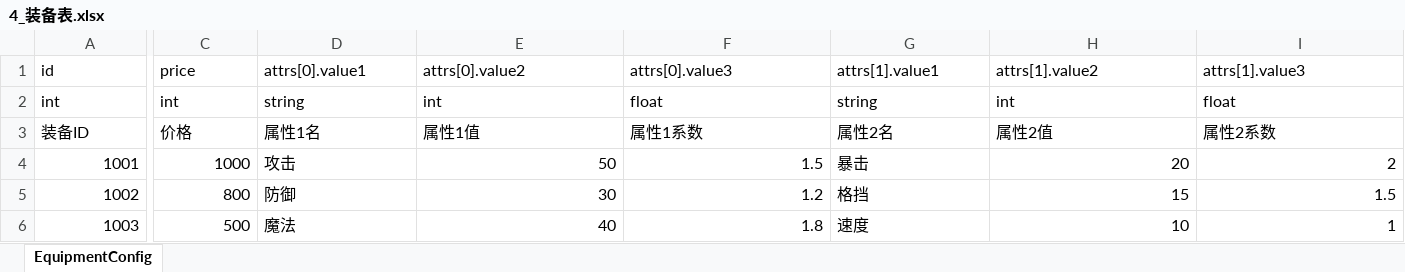
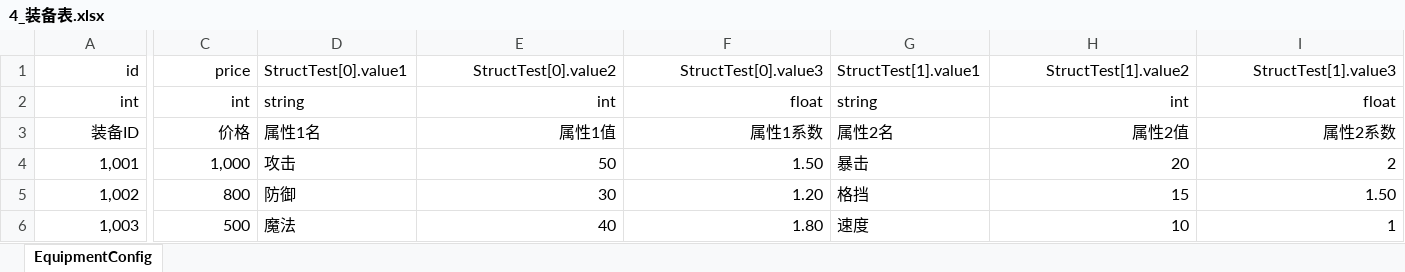
Before and after one commit to SaberZan/EasyFramework, an Excel workbook: ExeclTool/design/cfg/4_装备表.xlsx, sheet EquipmentConfig, drawn as a sheet; only a part is shown, gaps mark what is left out; values as stored, in another font and other column widths than the file's, no borders; the diff names each change by its address in the sheet, - before the commit and + after, or states it on an @@ line.

```diff
--- a/ExeclTool/design/cfg/4_装备表.xlsx (sheet EquipmentConfig)
+++ b/ExeclTool/design/cfg/4_装备表.xlsx (sheet EquipmentConfig)
-A1:A3 alignment: left
+A1:A3 alignment: right
-C1:C3 alignment: left
+C1:C3 alignment: right
-D1: attrs[0].value1
+D1: StructTest[0].value1
-E1: attrs[0].value2
+E1: StructTest[0].value2
-E1:F3 alignment: left
+E1:F3 alignment: right
-F1: attrs[0].value3
+F1: StructTest[0].value3
-G1: attrs[1].value1
+G1: StructTest[1].value1
-H1: attrs[1].value2
+H1: StructTest[1].value2
-H1:I3 alignment: left
+H1:I3 alignment: right
-I1: attrs[1].value3
+I1: StructTest[1].value3
-A4: 1001
+A4: 1,001
-C4: 1000
+C4: 1,000
-F4: 1.5
+F4: 1.50
-A5: 1002
+A5: 1,002
-F5: 1.2
+F5: 1.20
-I5: 1.5
+I5: 1.50
-A6: 1003
+A6: 1,003
-F6: 1.8
+F6: 1.80
```
Also changed, not shown: ExeclTool/design/cfg/4_物品表(多格子).xlsx, 30 other files.
